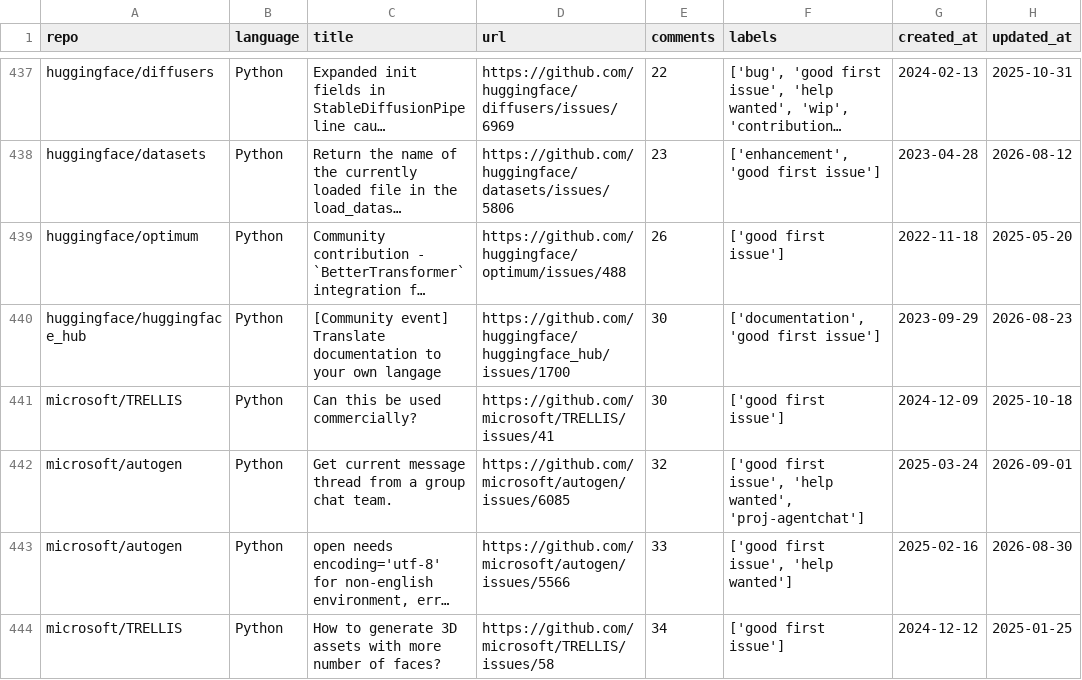
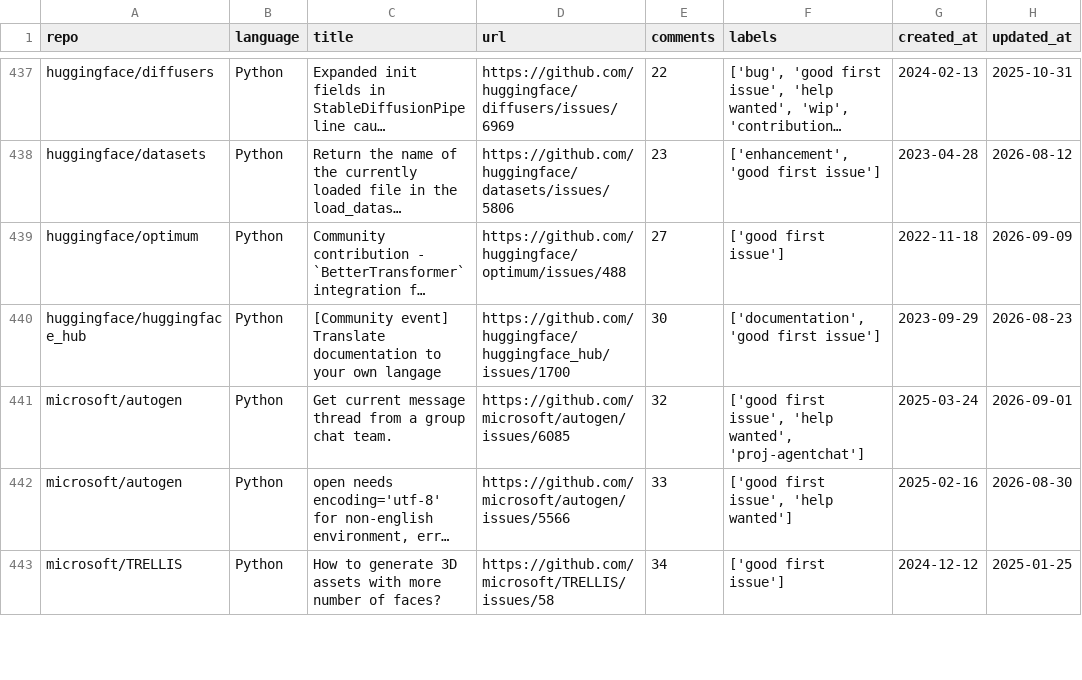
Before and after one commit to drkrillo/good-first-issues, a CSV file: good_first_issues.csv, drawn as a sheet; only a part is shown, gaps mark what is left out; long unchanged cells end in …; removed rows and columns are numbered as before the commit, all else as after; the diff covers the shown part only; the diff names each change by its address in the sheet, - before the commit and + after, or states it on an @@ line.

```diff
--- a/good_first_issues.csv
+++ b/good_first_issues.csv
-E439 (comments): 26
+E439 (comments): 27
-H439 (updated_at): 2025-05-20
+H439 (updated_at): 2026-09-09
-row 441: microsoft/TRELLIS | Python | Can this be used commercially? | https://github.com/microsoft/TRELLIS/issues/41 | 30 | ['good first issue'] | 2024-12-09 | 2025-10-18
```
Also changed, not shown: 6 added rows, 6 removed rows and 7 edited cells elsewhere in this file, 1 other file.
